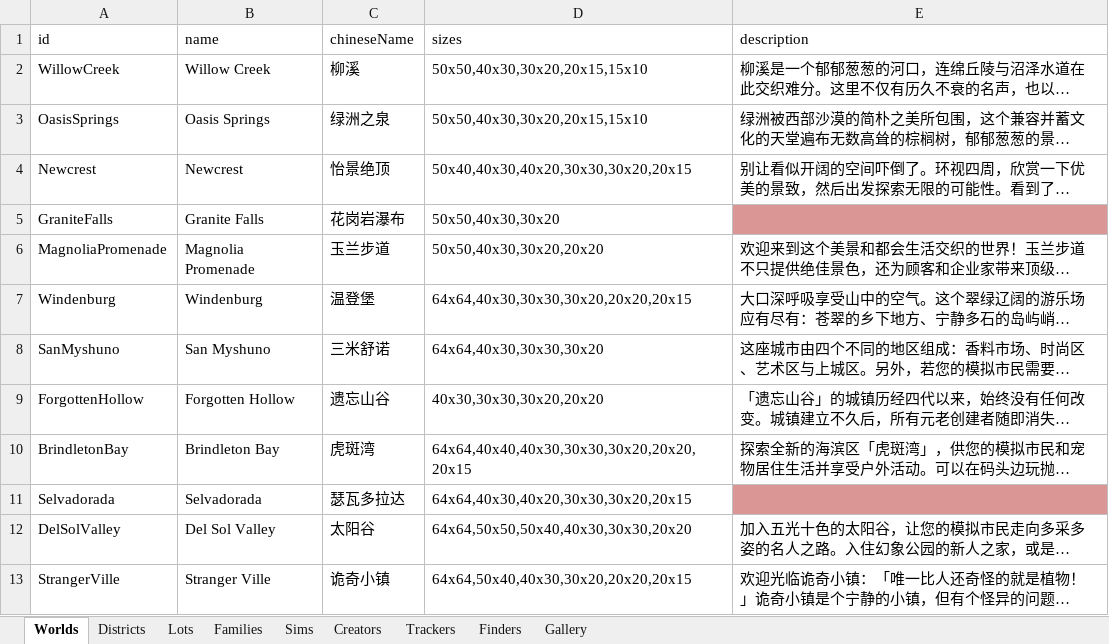
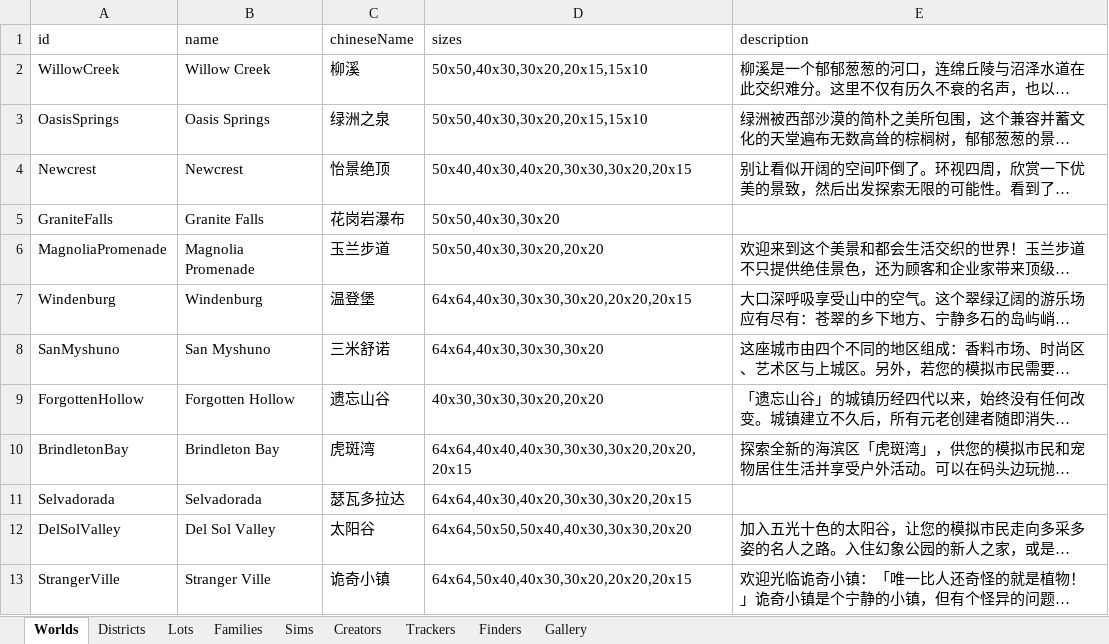
Before and after one commit to fangxrr/sims, an Excel workbook: public/data.xlsx, sheet Worlds, drawn as a sheet; only a part is shown; long unchanged cells end in …; values as stored, in another font and other column widths than the file's, no borders; the diff names each change by its address in the sheet, - before the commit and + after, or states it on an @@ line.

```diff
--- a/public/data.xlsx (sheet Worlds)
+++ b/public/data.xlsx (sheet Worlds)
-E5 fill: #D99694
+E5 fill: none
-E11 fill: #D99694
+E11 fill: none
```
Also changed, not shown: sheet Districts, sheet Lots, 4 other files.
